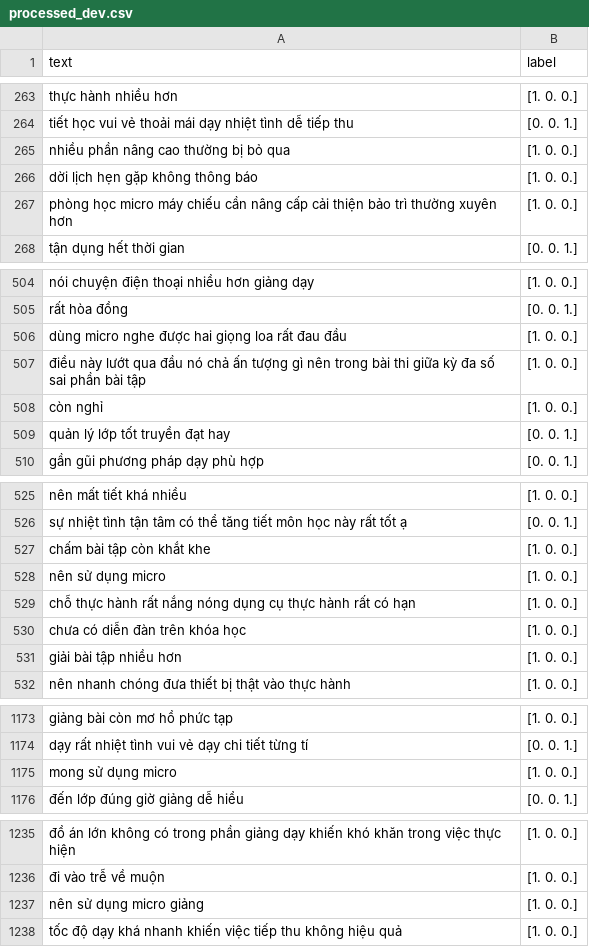
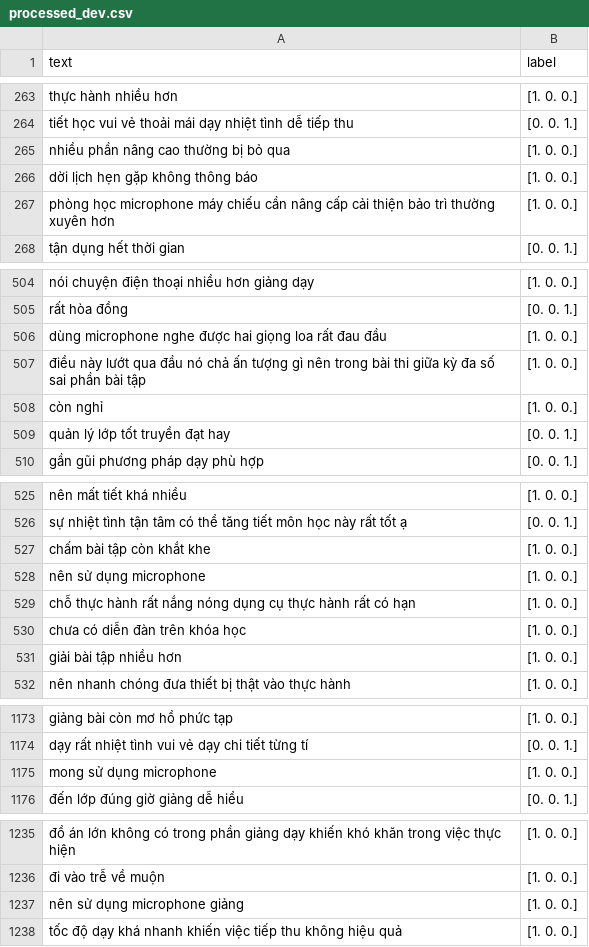
Before and after one commit to thavananh/FinedTunedChainLSTMWord2Vec, a CSV file: processed_dev.csv, drawn as a sheet; only a part is shown, gaps mark what is left out; the diff covers the shown part only; the diff names each change by its address in the sheet, - before the commit and + after, or states it on an @@ line.

```diff
--- a/processed_dev.csv
+++ b/processed_dev.csv
-A267 (text): phòng học micro máy chiếu…
+A267 (text): phòng học microphone máy chiếu…
-A506 (text): dùng micro nghe được…
+A506 (text): dùng microphone nghe được…
-A528 (text): nên sử dụng micro
+A528 (text): nên sử dụng microphone
-A1175 (text): mong sử dụng micro
+A1175 (text): mong sử dụng microphone
-A1237 (text): nên sử dụng micro giảng
+A1237 (text): nên sử dụng microphone giảng
```
Also changed, not shown: 1 edited cell elsewhere in this file, processed_test.csv, processed_train.csv, 16 other files.
